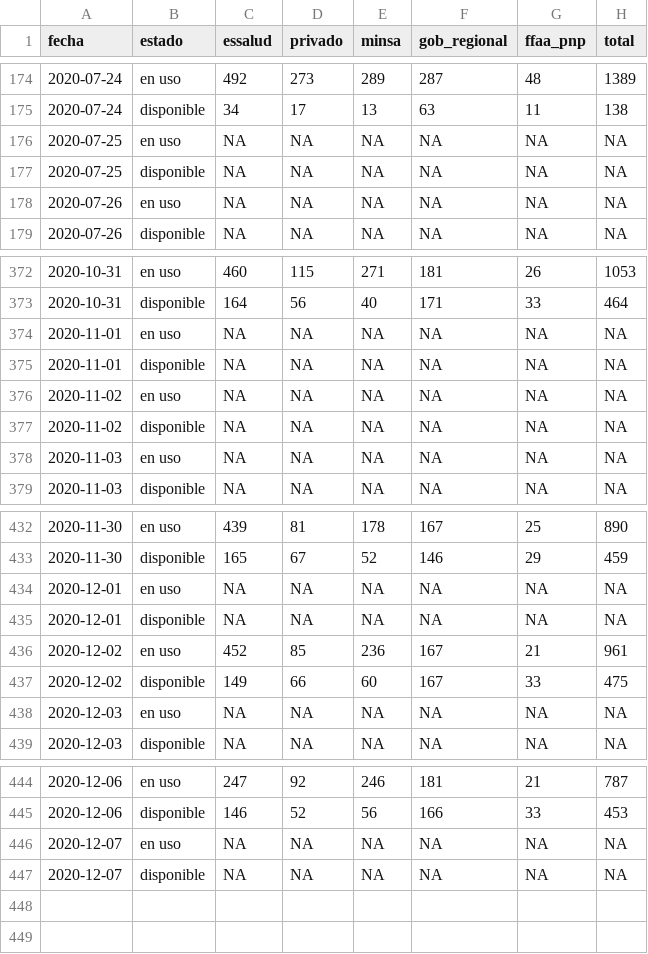
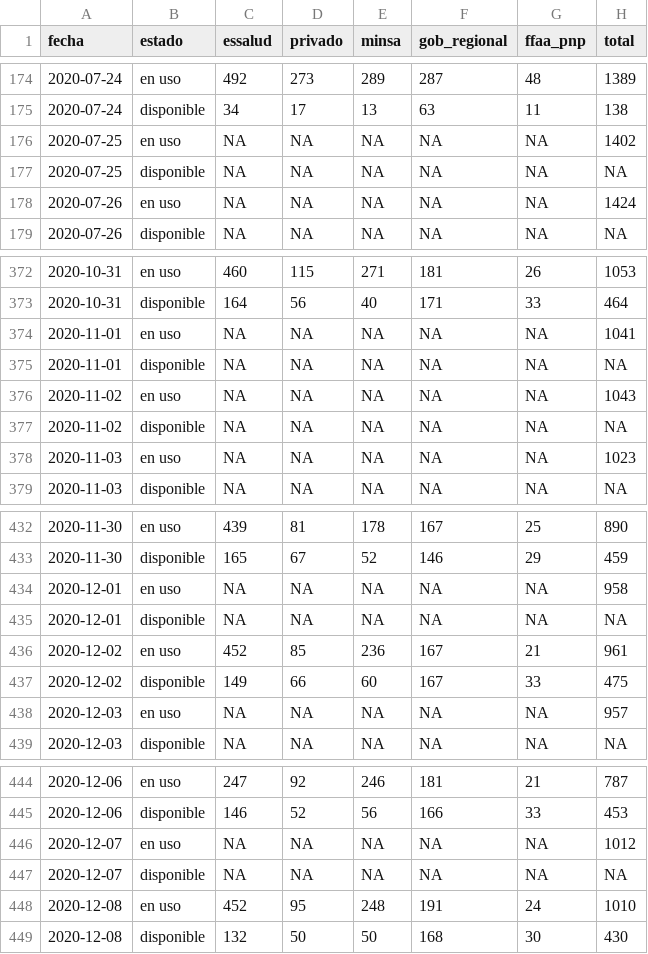
Before and after one commit to jmcastagnetto/covid-19-peru-data, a CSV file: datos/covid-19-peru-camas-uci.csv, drawn as a sheet; only a part is shown, gaps mark what is left out; the diff covers the shown part only.

```diff
--- a/datos/covid-19-peru-camas-uci.csv
+++ b/datos/covid-19-peru-camas-uci.csv
@@ -175,5 +175,5 @@ fecha,estado,essalud,privado,minsa,gob_regional,ffaa_pnp,total
 2020-07-24,disponible,34,17,13,63,11,138
-2020-07-25,en uso,NA,NA,NA,NA,NA,NA
+2020-07-25,en uso,NA,NA,NA,NA,NA,1402
 2020-07-25,disponible,NA,NA,NA,NA,NA,NA
-2020-07-26,en uso,NA,NA,NA,NA,NA,NA
+2020-07-26,en uso,NA,NA,NA,NA,NA,1424
 2020-07-26,disponible,NA,NA,NA,NA,NA,NA
@@ -373,7 +373,7 @@ fecha,estado,essalud,privado,minsa,gob_regional,ffaa_pnp,total
 2020-10-31,disponible,164,56,40,171,33,464
-2020-11-01,en uso,NA,NA,NA,NA,NA,NA
+2020-11-01,en uso,NA,NA,NA,NA,NA,1041
 2020-11-01,disponible,NA,NA,NA,NA,NA,NA
-2020-11-02,en uso,NA,NA,NA,NA,NA,NA
+2020-11-02,en uso,NA,NA,NA,NA,NA,1043
 2020-11-02,disponible,NA,NA,NA,NA,NA,NA
-2020-11-03,en uso,NA,NA,NA,NA,NA,NA
+2020-11-03,en uso,NA,NA,NA,NA,NA,1023
 2020-11-03,disponible,NA,NA,NA,NA,NA,NA
@@ -433,3 +433,3 @@ fecha,estado,essalud,privado,minsa,gob_regional,ffaa_pnp,total
 2020-11-30,disponible,165,67,52,146,29,459
-2020-12-01,en uso,NA,NA,NA,NA,NA,NA
+2020-12-01,en uso,NA,NA,NA,NA,NA,958
 2020-12-01,disponible,NA,NA,NA,NA,NA,NA
@@ -437,3 +437,3 @@ fecha,estado,essalud,privado,minsa,gob_regional,ffaa_pnp,total
 2020-12-02,disponible,149,66,60,167,33,475
-2020-12-03,en uso,NA,NA,NA,NA,NA,NA
+2020-12-03,en uso,NA,NA,NA,NA,NA,957
 2020-12-03,disponible,NA,NA,NA,NA,NA,NA
@@ -445,3 +445,5 @@ fecha,estado,essalud,privado,minsa,gob_regional,ffaa_pnp,total
 2020-12-06,disponible,146,52,56,166,33,453
-2020-12-07,en uso,NA,NA,NA,NA,NA,NA
+2020-12-07,en uso,NA,NA,NA,NA,NA,1012
 2020-12-07,disponible,NA,NA,NA,NA,NA,NA
+2020-12-08,en uso,452,95,248,191,24,1010
+2020-12-08,disponible,132,50,50,168,30,430
```
Also changed, not shown: 6 edited cells elsewhere in this file, datos/covid-19-peru-data-augmented.csv, datos/covid-19-peru-data.csv, 17 other files.
